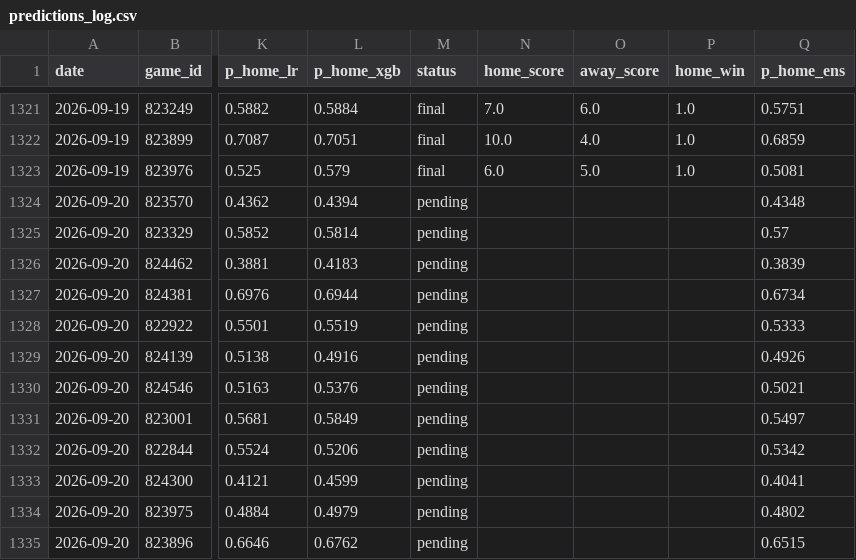
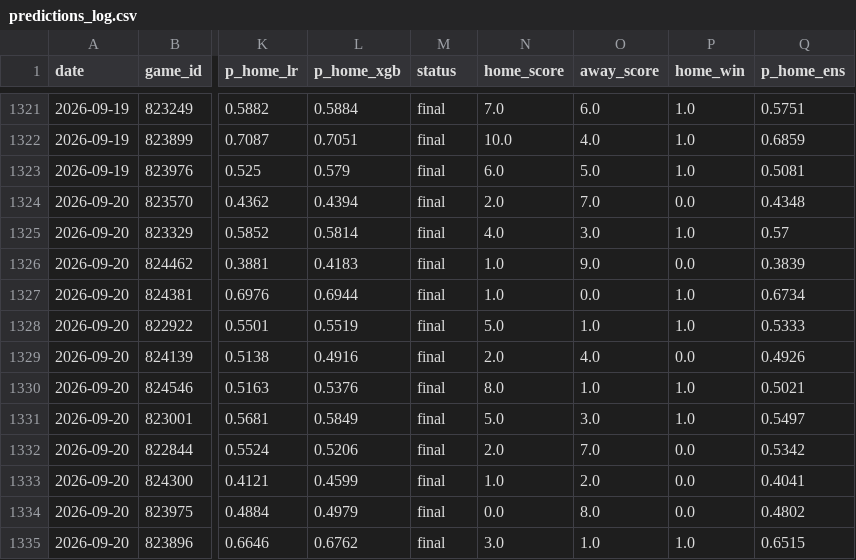
Before and after one commit to JarvisLee511/mlb-playoff-predictor-2026, a CSV file: data/predictions_log.csv, drawn as a sheet; only a part is shown, gaps mark what is left out; the diff covers the shown part only; the diff names each change by its address in the sheet, - before the commit and + after, or states it on an @@ line.

```diff
--- a/data/predictions_log.csv
+++ b/data/predictions_log.csv
-M1324:M1335 (status): pending
+M1324:M1335 (status): final
-N1324 (home_score): (empty)
+N1324 (home_score): 2.0
-O1324 (away_score): (empty)
+O1324 (away_score): 7.0
-P1324 (home_win): (empty)
+P1324 (home_win): 0.0
-N1325 (home_score): (empty)
+N1325 (home_score): 4.0
-O1325 (away_score): (empty)
+O1325 (away_score): 3.0
-P1325 (home_win): (empty)
+P1325 (home_win): 1.0
-N1326:N1327 (home_score): (empty)
+N1326:N1327 (home_score): 1.0
-O1326 (away_score): (empty)
+O1326 (away_score): 9.0
-P1326 (home_win): (empty)
+P1326 (home_win): 0.0
-O1327 (away_score): (empty)
+O1327 (away_score): 0.0
-P1327:P1328 (home_win): (empty)
+P1327:P1328 (home_win): 1.0
-N1328 (home_score): (empty)
+N1328 (home_score): 5.0
-O1328 (away_score): (empty)
+O1328 (away_score): 1.0
-N1329 (home_score): (empty)
+N1329 (home_score): 2.0
-O1329 (away_score): (empty)
+O1329 (away_score): 4.0
-P1329 (home_win): (empty)
+P1329 (home_win): 0.0
-N1330 (home_score): (empty)
+N1330 (home_score): 8.0
-O1330 (away_score): (empty)
+O1330 (away_score): 1.0
-P1330:P1331 (home_win): (empty)
+P1330:P1331 (home_win): 1.0
-N1331 (home_score): (empty)
+N1331 (home_score): 5.0
-O1331 (away_score): (empty)
+O1331 (away_score): 3.0
-N1332 (home_score): (empty)
+N1332 (home_score): 2.0
-O1332 (away_score): (empty)
+O1332 (away_score): 7.0
-P1332:P1334 (home_win): (empty)
+P1332:P1334 (home_win): 0.0
-N1333 (home_score): (empty)
+N1333 (home_score): 1.0
-O1333 (away_score): (empty)
+O1333 (away_score): 2.0
-N1334 (home_score): (empty)
+N1334 (home_score): 0.0
-O1334 (away_score): (empty)
+O1334 (away_score): 8.0
-N1335 (home_score): (empty)
+N1335 (home_score): 3.0
-O1335 (away_score): (empty)
+O1335 (away_score): 1.0
-P1335 (home_win): (empty)
+P1335 (home_win): 1.0
```
Also changed, not shown: 3 added rows and 12 edited cells elsewhere in this file, data/probables.csv, outputs/calibration.csv, 11 other files.
